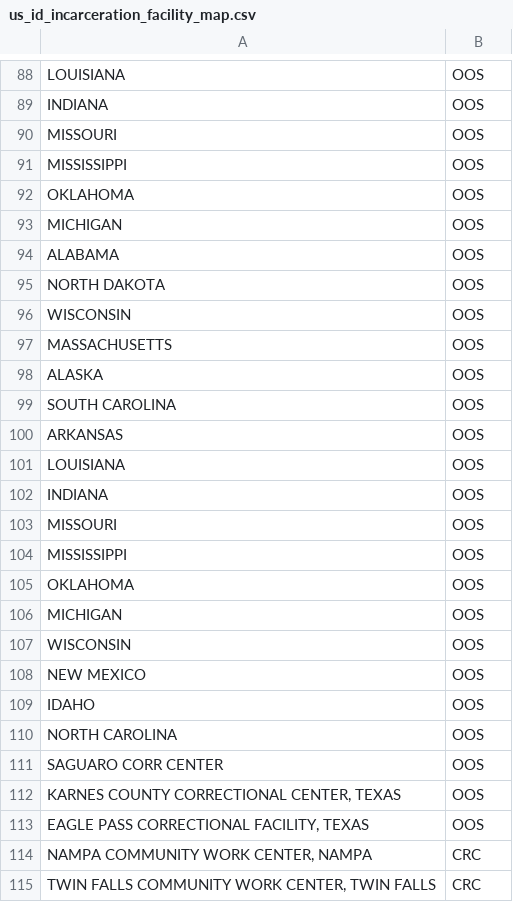
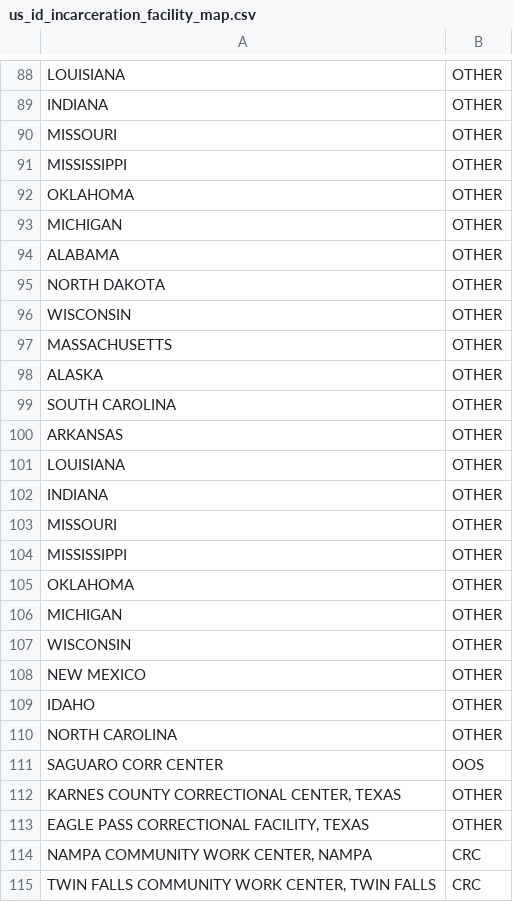
Before and after one commit to ayeshakhawaja/pulse-data-sdc, a CSV file: recidiviz/datasets/static_data/us_id_incarceration_facility_map.csv, drawn as a sheet; only a part is shown, gaps mark what is left out; the diff covers the shown part only; the diff names each change by its address in the sheet, - before the commit and + after, or states it on an @@ line.

```diff
--- a/recidiviz/datasets/static_data/us_id_incarceration_facility_map.csv
+++ b/recidiviz/datasets/static_data/us_id_incarceration_facility_map.csv
-B88:B110: OOS
+B88:B110: OTHER
-B112:B113: OOS
+B112:B113: OTHER
```
Also changed, not shown: 31 edited cells elsewhere in this file.
